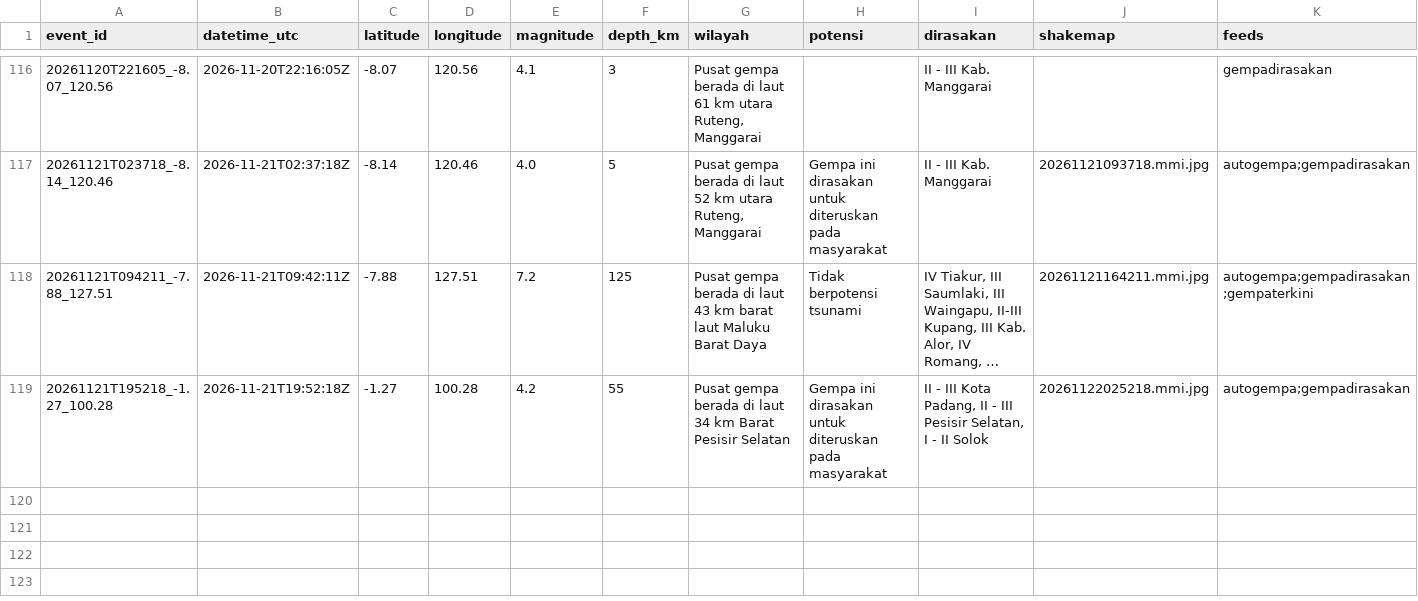
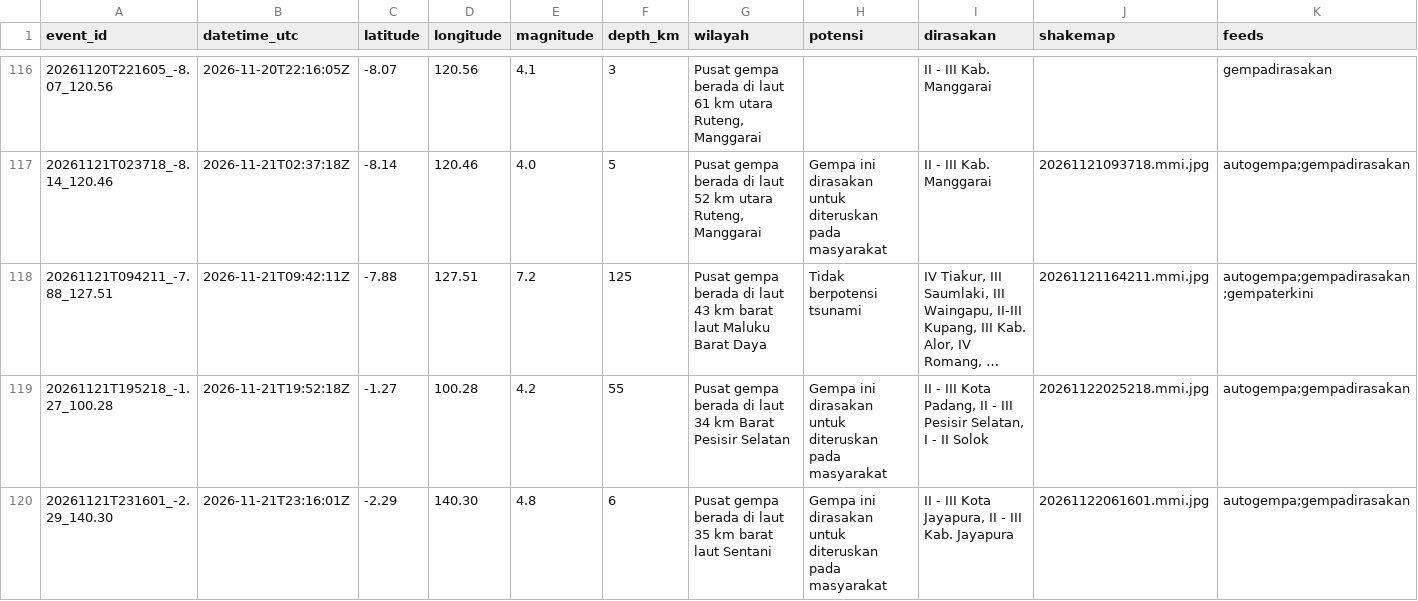
Before and after one commit to SulthanAndyno/quakelog, a CSV file: data/gempa.csv, drawn as a sheet; only a part is shown, gaps mark what is left out; long unchanged cells end in …; rows hold the shown columns only; the diff names each change by its address in the sheet, - before the commit and + after, or states it on an @@ line.

```diff
--- a/data/gempa.csv
+++ b/data/gempa.csv
+row 120: 20261121T231601_-2.29_140.30 | 2026-11-21T23:16:01Z | -2.29 | 140.30 | 4.8 | 6 | Pusat gempa berada di laut 35 km barat laut Sentani | Gempa ini dirasakan untuk diteruskan pada masyarakat | II - III Kota Jayapura, II - III Kab. Jayapura | 20261122061601.mmi.jpg | autogempa;gempadirasakan
```
Also changed, not shown: 3 other files.
